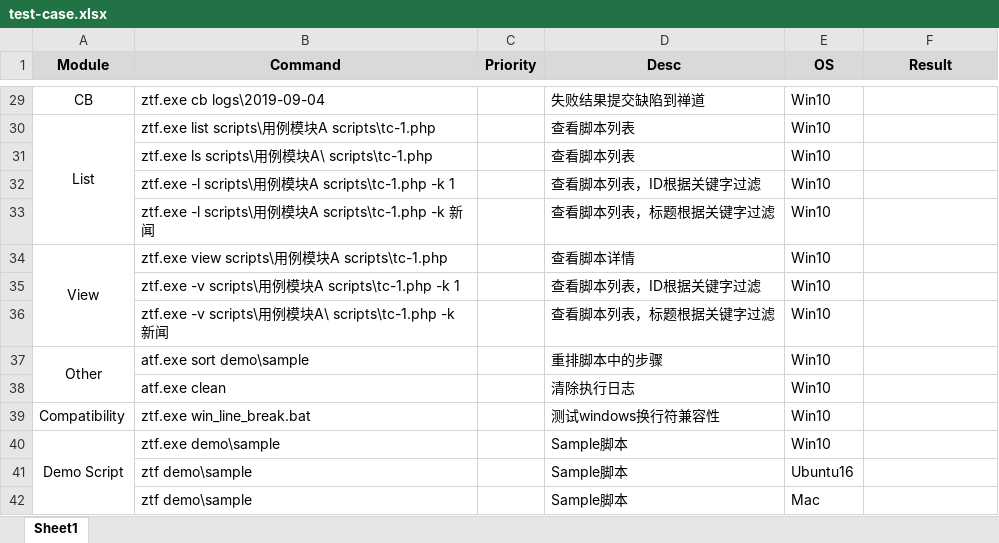
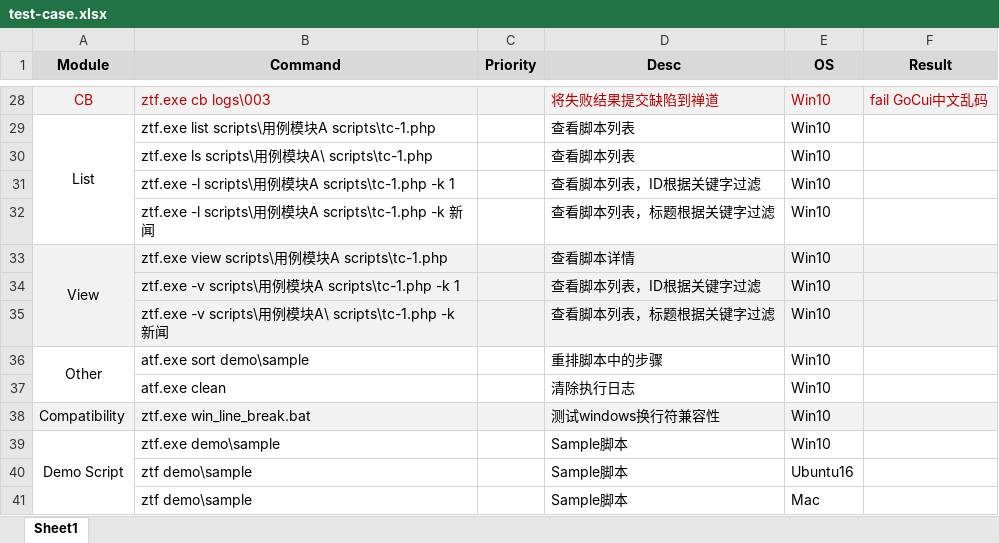
Before and after one commit to easysoft/zentaoatf, an Excel workbook: xdoc/test-case.xlsx, sheet Sheet1, drawn as a sheet; only a part is shown, gaps mark what is left out; values as stored, in another font and other column widths than the file's, no borders; addresses are those after the commit; the diff covers the shown part only; the diff names each change by its address in the sheet, - before the commit and + after, or states it on an @@ line.

Commit message:
fix bug of list and view command for new script file format

```diff
--- a/xdoc/test-case.xlsx (sheet Sheet1)
+++ b/xdoc/test-case.xlsx (sheet Sheet1)
-A28:F28 fill: none
+A28:F28 fill: #F2F2F2
-A28:B28 text colour: black
+A28:B28 text colour: #C00000
-B28 (Command): ztf.exe cb logs\2019-09-04
+B28 (Command): ztf.exe cb logs\003
-D28 (Desc): 失败结果提交缺陷到禅道
+D28 (Desc): 将失败结果提交缺陷到禅道
-D28:E28 text colour: black
+D28:E28 text colour: #C00000
-F28 (Result): (empty)
+F28 (Result): fail GoCui中文乱码
-A33:F35 fill: none
+A33:F35 fill: #F2F2F2
-A38:F38 fill: none
+A38:F38 fill: #F2F2F2
```
Also changed, not shown: 1 removed row, 17 edited cells and cell formats elsewhere in this sheet, 5 other files.
